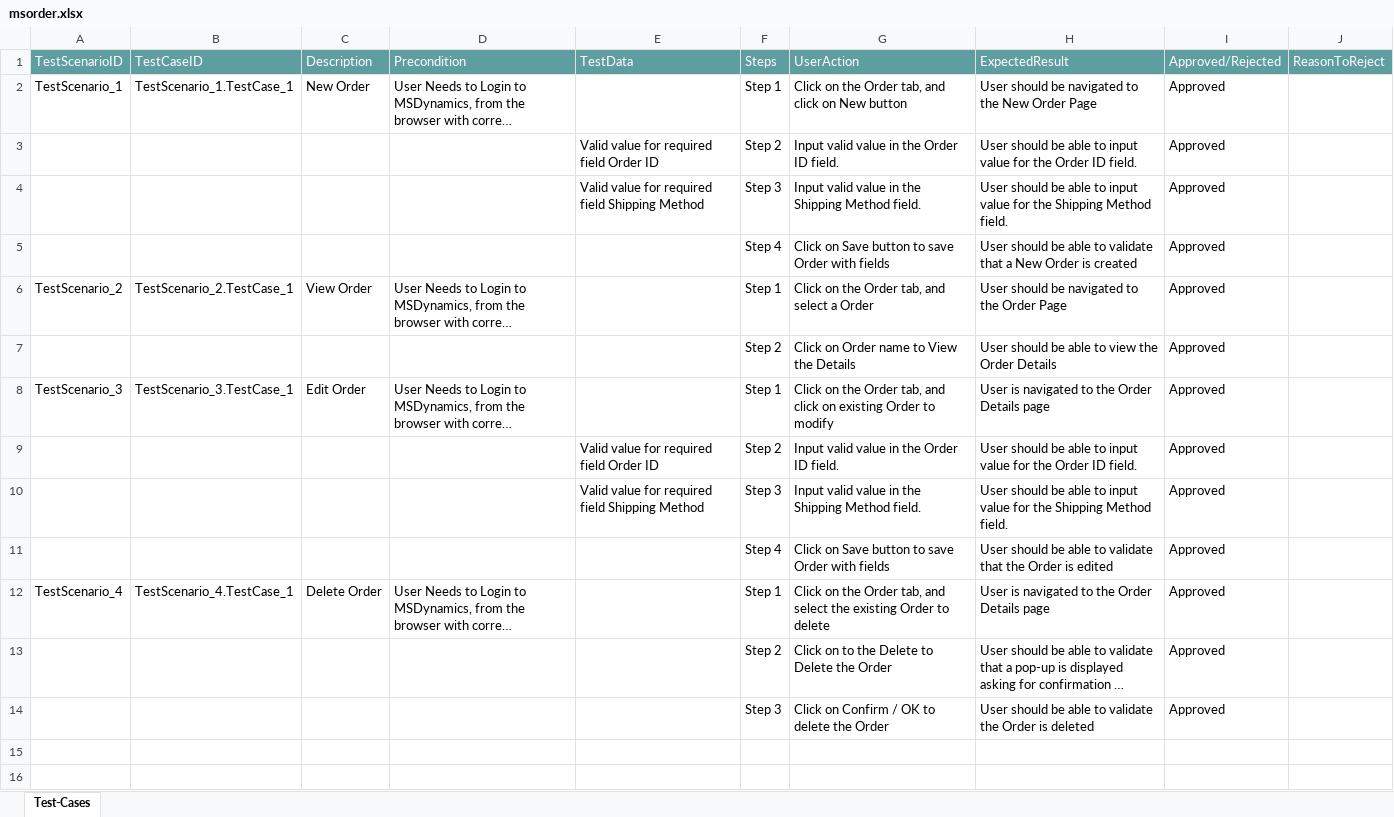
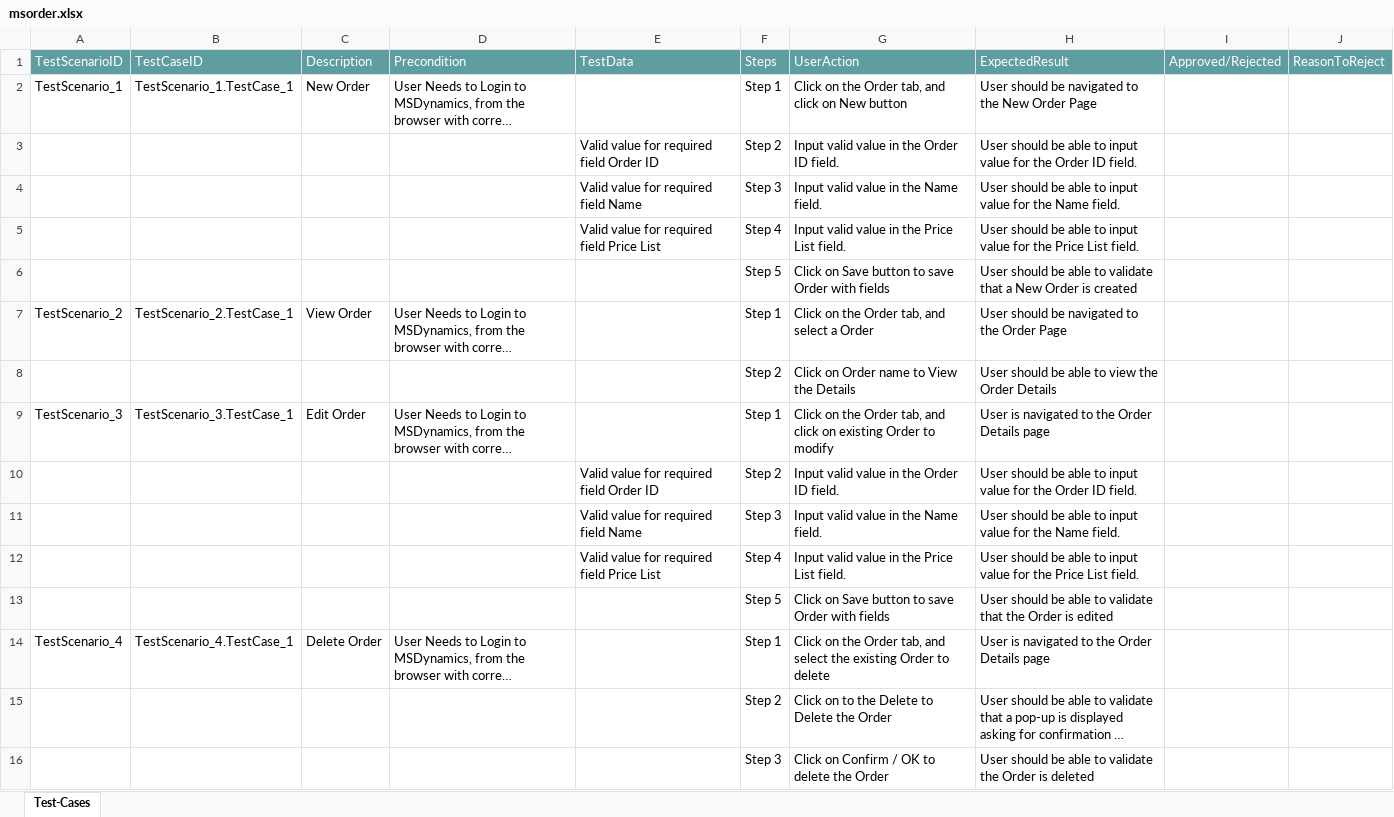
Before and after one commit to ShaikMohamedIrfan/Madhura, an Excel workbook: msorder.xlsx, sheet Test-Cases, drawn as a sheet; long unchanged cells end in …; values as stored, in another font and other column widths than the file's, no borders; table styles not drawn; removed rows and columns are numbered as before the commit, all else as after; the diff names each change by its address in the sheet, - before the commit and + after, or states it on an @@ line.

Commit message:
Initial Commit for Verification of Test cases

```diff
--- a/msorder.xlsx (sheet Test-Cases)
+++ b/msorder.xlsx (sheet Test-Cases)
-I2:I3: Approved
+I2:I3: (empty)
-row 4:  |  |  |  | Valid value for required field Shipping Method | Step 3 | Input valid value in the Shipping Method field. | User should be able to input value for the Shipping Method field. | Approved
+row 4:  |  |  |  | Valid value for required field Name | Step 3 | Input valid value in the Name field. | User should be able to input value for the Name field.
+row 5:  |  |  |  | Valid value for required field Price List | Step 4 | Input valid value in the Price List field. | User should be able to input value for the Price List field.
-F6: Step 4
+F6: Step 5
-I6:I10: Approved
+I6:I10: (empty)
-row 10:  |  |  |  | Valid value for required field Shipping Method | Step 3 | Input valid value in the Shipping Method field. | User should be able to input value for the Shipping Method field. | Approved
+row 11:  |  |  |  | Valid value for required field Name | Step 3 | Input valid value in the Name field. | User should be able to input value for the Name field.
+row 12:  |  |  |  | Valid value for required field Price List | Step 4 | Input valid value in the Price List field. | User should be able to input value for the Price List field.
-F13: Step 4
+F13: Step 5
-I13:I16: Approved
+I13:I16: (empty)
```
